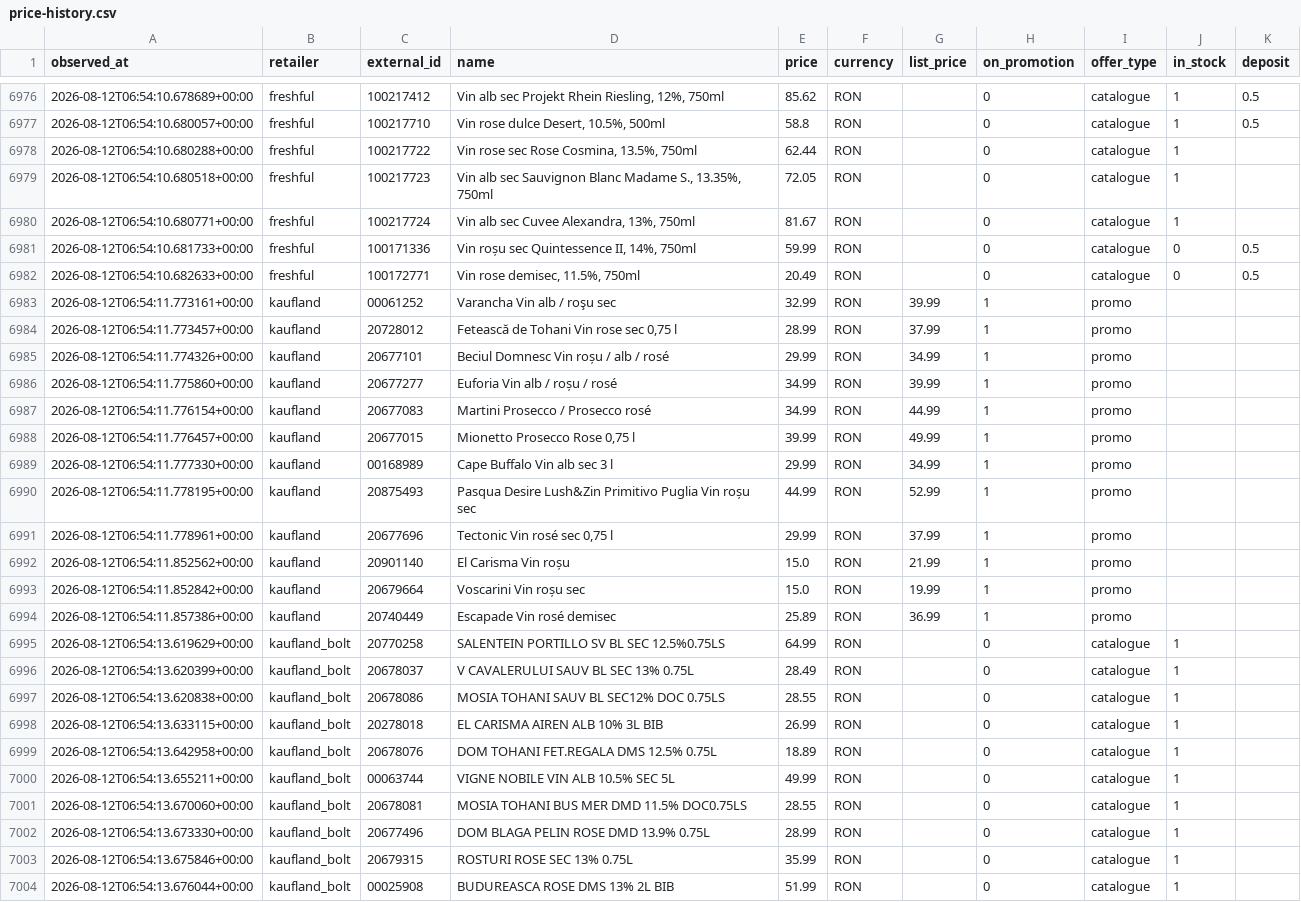
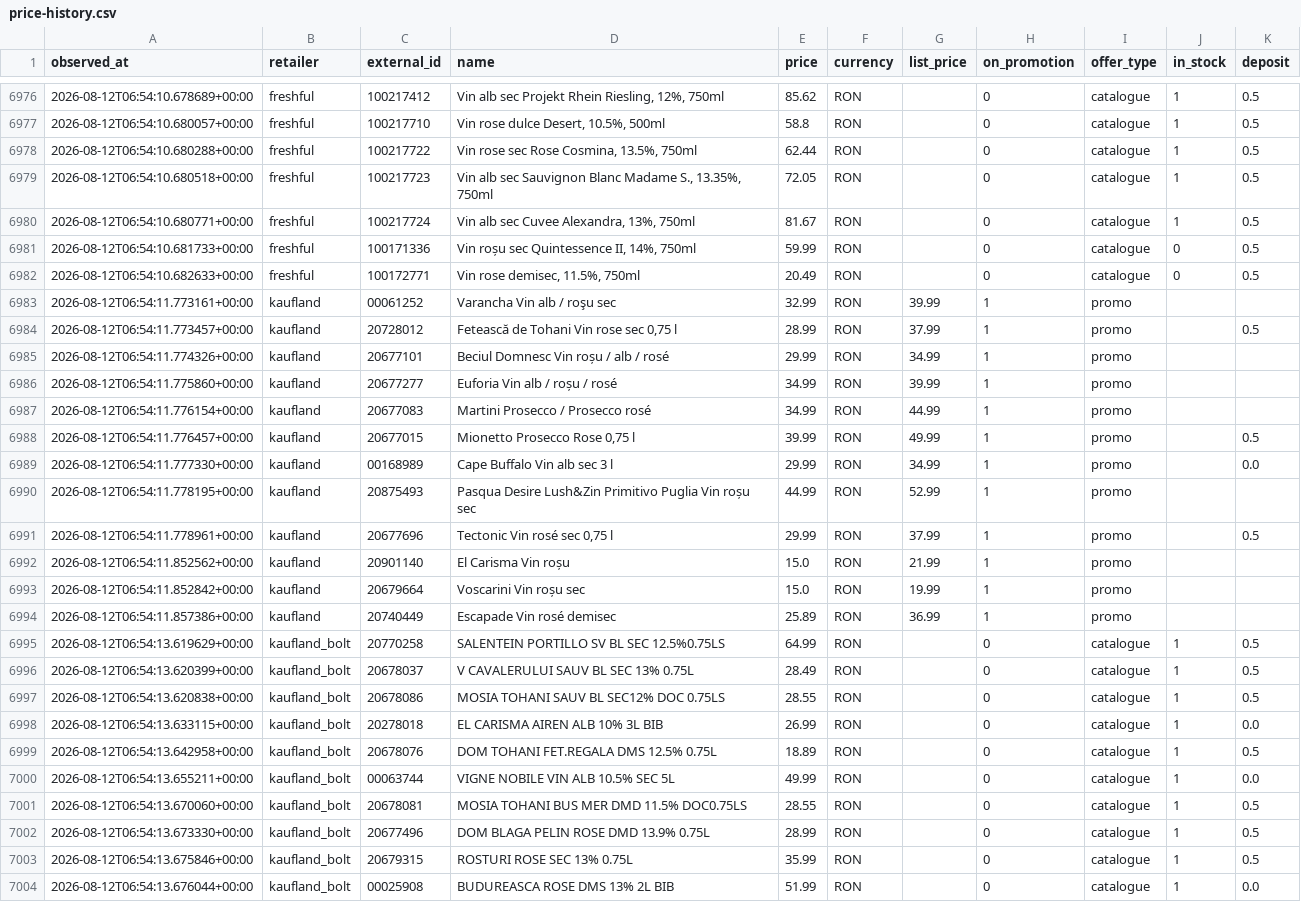
Before and after one commit to chupacabra121/MarketWineScraper, a CSV file: data/price-history.csv, drawn as a sheet; only a part is shown, gaps mark what is left out; the diff covers the shown part only.

```diff
--- a/data/price-history.csv
+++ b/data/price-history.csv
@@ -6977,5 +6977,5 @@ observed_at,retailer,external_id,name,price,currency,list_price,on_promotion,off
 2026-08-12T06:54:10.680057+00:00,freshful,100217710,"Vin rose dulce Desert, 10.5%, 500ml",58.8,RON,,0,catalogue,1,0.5
-2026-08-12T06:54:10.680288+00:00,freshful,100217722,"Vin rose sec Rose Cosmina, 13.5%, 750ml",62.44,RON,,0,catalogue,1,
-2026-08-12T06:54:10.680518+00:00,freshful,100217723,"Vin alb sec Sauvignon Blanc Madame S., 13.35%, 750ml",72.05,RON,,0,catalogue,1,
-2026-08-12T06:54:10.680771+00:00,freshful,100217724,"Vin alb sec Cuvee Alexandra, 13%, 750ml",81.67,RON,,0,catalogue,1,
+2026-08-12T06:54:10.680288+00:00,freshful,100217722,"Vin rose sec Rose Cosmina, 13.5%, 750ml",62.44,RON,,0,catalogue,1,0.5
+2026-08-12T06:54:10.680518+00:00,freshful,100217723,"Vin alb sec Sauvignon Blanc Madame S., 13.35%, 750ml",72.05,RON,,0,catalogue,1,0.5
+2026-08-12T06:54:10.680771+00:00,freshful,100217724,"Vin alb sec Cuvee Alexandra, 13%, 750ml",81.67,RON,,0,catalogue,1,0.5
 2026-08-12T06:54:10.681733+00:00,freshful,100171336,"Vin roșu sec Quintessence II, 14%, 750ml",59.99,RON,,0,catalogue,0,0.5
@@ -6983,3 +6983,3 @@ observed_at,retailer,external_id,name,price,currency,list_price,on_promotion,off
 2026-08-12T06:54:11.773161+00:00,kaufland,00061252,Varancha Vin alb / roşu sec,32.99,RON,39.99,1,promo,,
-2026-08-12T06:54:11.773457+00:00,kaufland,20728012,"Fetească de Tohani Vin rose sec 0,75 l",28.99,RON,37.99,1,promo,,
+2026-08-12T06:54:11.773457+00:00,kaufland,20728012,"Fetească de Tohani Vin rose sec 0,75 l",28.99,RON,37.99,1,promo,,0.5
 2026-08-12T06:54:11.774326+00:00,kaufland,20677101,Beciul Domnesc Vin roșu / alb / rosé,29.99,RON,34.99,1,promo,,
@@ -6987,6 +6987,6 @@ observed_at,retailer,external_id,name,price,currency,list_price,on_promotion,off
 2026-08-12T06:54:11.776154+00:00,kaufland,20677083,Martini Prosecco / Prosecco rosé,34.99,RON,44.99,1,promo,,
-2026-08-12T06:54:11.776457+00:00,kaufland,20677015,"Mionetto Prosecco Rose 0,75 l",39.99,RON,49.99,1,promo,,
-2026-08-12T06:54:11.777330+00:00,kaufland,00168989,Cape Buffalo Vin alb sec 3 l,29.99,RON,34.99,1,promo,,
+2026-08-12T06:54:11.776457+00:00,kaufland,20677015,"Mionetto Prosecco Rose 0,75 l",39.99,RON,49.99,1,promo,,0.5
+2026-08-12T06:54:11.777330+00:00,kaufland,00168989,Cape Buffalo Vin alb sec 3 l,29.99,RON,34.99,1,promo,,0.0
 2026-08-12T06:54:11.778195+00:00,kaufland,20875493,Pasqua Desire Lush&Zin Primitivo Puglia Vin roșu sec,44.99,RON,52.99,1,promo,,
-2026-08-12T06:54:11.778961+00:00,kaufland,20677696,"Tectonic Vin rosé sec 0,75 l",29.99,RON,37.99,1,promo,,
+2026-08-12T06:54:11.778961+00:00,kaufland,20677696,"Tectonic Vin rosé sec 0,75 l",29.99,RON,37.99,1,promo,,0.5
 2026-08-12T06:54:11.852562+00:00,kaufland,20901140,El Carisma Vin roșu,15.0,RON,21.99,1,promo,,
@@ -6994,11 +6994,11 @@ observed_at,retailer,external_id,name,price,currency,list_price,on_promotion,off
 2026-08-12T06:54:11.857386+00:00,kaufland,20740449,Escapade Vin rosé demisec,25.89,RON,36.99,1,promo,,
-2026-08-12T06:54:13.619629+00:00,kaufland_bolt,20770258,SALENTEIN PORTILLO SV BL SEC 12.5%0.75LS,64.99,RON,,0,catalogue,1,
-2026-08-12T06:54:13.620399+00:00,kaufland_bolt,20678037,V CAVALERULUI SAUV BL SEC 13% 0.75L,28.49,RON,,0,catalogue,1,
-2026-08-12T06:54:13.620838+00:00,kaufland_bolt,20678086,MOSIA TOHANI SAUV BL SEC12% DOC 0.75LS,28.55,RON,,0,catalogue,1,
-2026-08-12T06:54:13.633115+00:00,kaufland_bolt,20278018,EL CARISMA AIREN ALB 10% 3L BIB,26.99,RON,,0,catalogue,1,
-2026-08-12T06:54:13.642958+00:00,kaufland_bolt,20678076,DOM TOHANI FET.REGALA DMS 12.5% 0.75L,18.89,RON,,0,catalogue,1,
-2026-08-12T06:54:13.655211+00:00,kaufland_bolt,00063744,VIGNE NOBILE VIN ALB 10.5% SEC 5L,49.99,RON,,0,catalogue,1,
-2026-08-12T06:54:13.670060+00:00,kaufland_bolt,20678081,MOSIA TOHANI BUS MER DMD 11.5% DOC0.75LS,28.55,RON,,0,catalogue,1,
-2026-08-12T06:54:13.673330+00:00,kaufland_bolt,20677496,DOM BLAGA PELIN ROSE DMD 13.9% 0.75L,28.99,RON,,0,catalogue,1,
-2026-08-12T06:54:13.675846+00:00,kaufland_bolt,20679315,ROSTURI ROSE SEC 13% 0.75L,35.99,RON,,0,catalogue,1,
-2026-08-12T06:54:13.676044+00:00,kaufland_bolt,00025908,BUDUREASCA ROSE DMS 13% 2L BIB,51.99,RON,,0,catalogue,1,
+2026-08-12T06:54:13.619629+00:00,kaufland_bolt,20770258,SALENTEIN PORTILLO SV BL SEC 12.5%0.75LS,64.99,RON,,0,catalogue,1,0.5
+2026-08-12T06:54:13.620399+00:00,kaufland_bolt,20678037,V CAVALERULUI SAUV BL SEC 13% 0.75L,28.49,RON,,0,catalogue,1,0.5
+2026-08-12T06:54:13.620838+00:00,kaufland_bolt,20678086,MOSIA TOHANI SAUV BL SEC12% DOC 0.75LS,28.55,RON,,0,catalogue,1,0.5
+2026-08-12T06:54:13.633115+00:00,kaufland_bolt,20278018,EL CARISMA AIREN ALB 10% 3L BIB,26.99,RON,,0,catalogue,1,0.0
+2026-08-12T06:54:13.642958+00:00,kaufland_bolt,20678076,DOM TOHANI FET.REGALA DMS 12.5% 0.75L,18.89,RON,,0,catalogue,1,0.5
+2026-08-12T06:54:13.655211+00:00,kaufland_bolt,00063744,VIGNE NOBILE VIN ALB 10.5% SEC 5L,49.99,RON,,0,catalogue,1,0.0
+2026-08-12T06:54:13.670060+00:00,kaufland_bolt,20678081,MOSIA TOHANI BUS MER DMD 11.5% DOC0.75LS,28.55,RON,,0,catalogue,1,0.5
+2026-08-12T06:54:13.673330+00:00,kaufland_bolt,20677496,DOM BLAGA PELIN ROSE DMD 13.9% 0.75L,28.99,RON,,0,catalogue,1,0.5
+2026-08-12T06:54:13.675846+00:00,kaufland_bolt,20679315,ROSTURI ROSE SEC 13% 0.75L,35.99,RON,,0,catalogue,1,0.5
+2026-08-12T06:54:13.676044+00:00,kaufland_bolt,00025908,BUDUREASCA ROSE DMS 13% 2L BIB,51.99,RON,,0,catalogue,1,0.0
```
Also changed, not shown: 68 edited cells elsewhere in this file, 2 other files.
